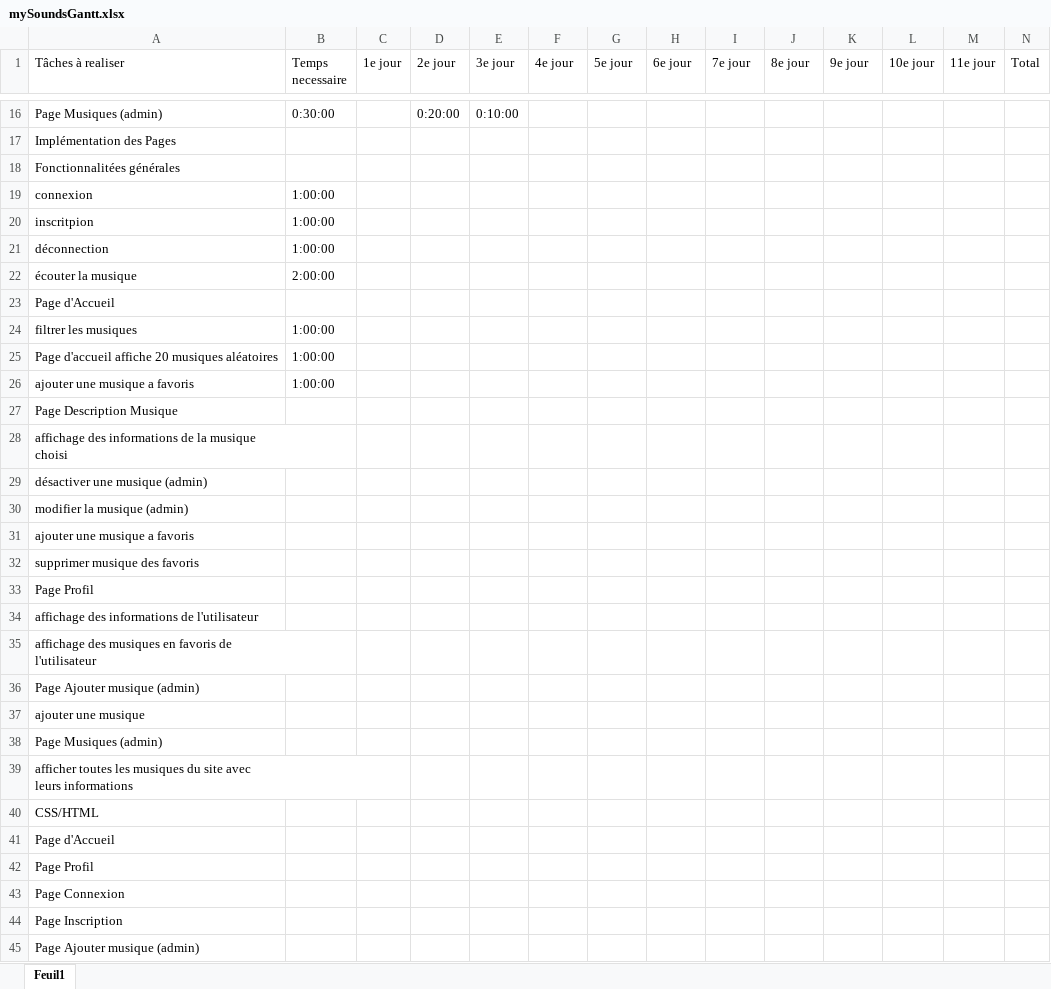
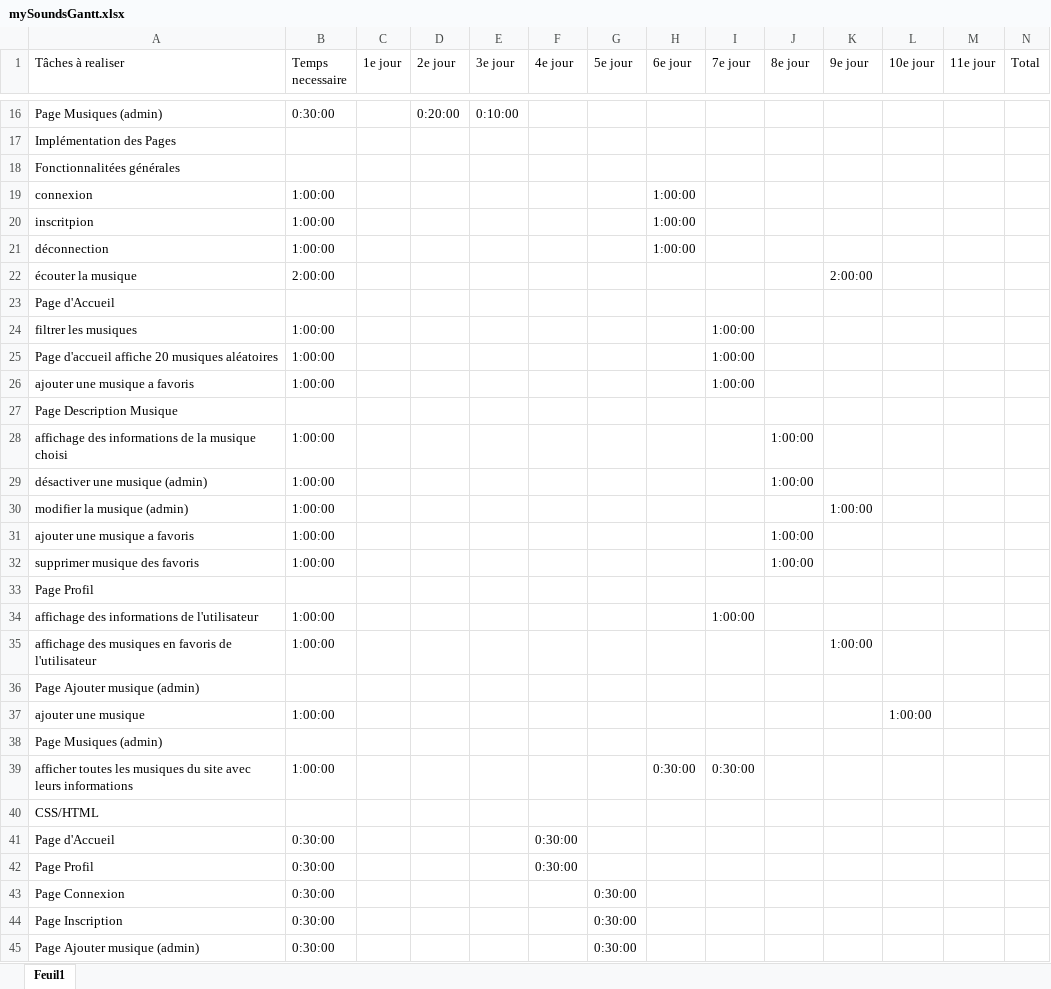
Before and after one commit to FiestyFalconer/MySounds, an Excel workbook: docs/mySoundsGantt.xlsx, sheet Feuil1, drawn as a sheet; only a part is shown, gaps mark what is left out; values as stored, in another font and other column widths than the file's, no cell formats; removed rows and columns are numbered as before the commit, all else as after; rows hold the shown columns only; ↵ is a line break in a cell; the diff covers the shown part only; the diff names each change by its address in the sheet, - before the commit and + after, or states it on an @@ line.

```diff
--- a/docs/mySoundsGantt.xlsx (sheet Feuil1)
+++ b/docs/mySoundsGantt.xlsx (sheet Feuil1)
-H19:H21 (6e jour): (empty)
+H19:H21 (6e jour): 1:00:00
-K22 (9e jour): (empty)
+K22 (9e jour): 2:00:00
-I24:I26 (7e jour): (empty)
+I24:I26 (7e jour): 1:00:00
-B28:B32 (Temps necessaire): (empty)
+B28:B32 (Temps necessaire): 1:00:00
-J28:J29 (8e jour): (empty)
+J28:J29 (8e jour): 1:00:00
-K30 (9e jour): (empty)
+K30 (9e jour): 1:00:00
-J31:J32 (8e jour): (empty)
+J31:J32 (8e jour): 1:00:00
-B34:B35 (Temps necessaire): (empty)
+B34:B35 (Temps necessaire): 1:00:00
-I34 (7e jour): (empty)
+I34 (7e jour): 1:00:00
-K35 (9e jour): (empty)
+K35 (9e jour): 1:00:00
-B37 (Temps necessaire): (empty)
+B37 (Temps necessaire): 1:00:00
-L37 (10e jour): (empty)
+L37 (10e jour): 1:00:00
-row 39: afficher toutes les musiques du site avec ↵ leurs informations
+row 39: afficher toutes les musiques du site avec ↵ leurs informations | 1:00:00 |  |  |  |  |  | 0:30:00 | 0:30:00
-B41:B45 (Temps necessaire): (empty)
+B41:B45 (Temps necessaire): 0:30:00
-F41:F42 (4e jour): (empty)
+F41:F42 (4e jour): 0:30:00
-G43:G45 (5e jour): (empty)
+G43:G45 (5e jour): 0:30:00
```
Also changed, not shown: 1 added row and 7 edited cells elsewhere in this sheet, cell formats, 44 other files.
